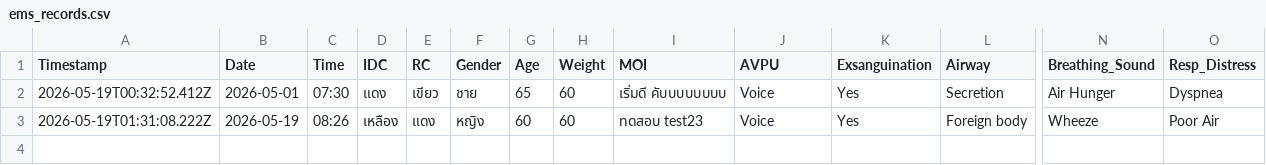
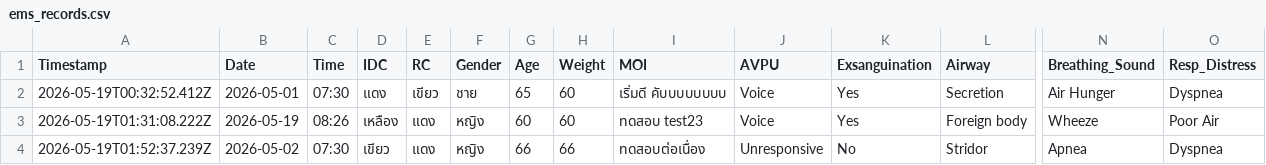
Before and after one commit to udon2536/report.github.io, a CSV file: ems_records.csv, drawn as a sheet; only a part is shown, gaps mark what is left out; rows hold the shown columns only; the diff names each change by its address in the sheet, - before the commit and + after, or states it on an @@ line.

Commit message:
EMS Record 2026-05-19T01:52:37.664Z

```diff
--- a/ems_records.csv
+++ b/ems_records.csv
+row 4: 2026-05-19T01:52:37.239Z | 2026-05-02 | 07:30 | เขียว | แดง | หญิง | 66 | 66 | ทดสอบต่อเนื่อง | Unresponsive | No | Stridor | Apnea | Dyspnea
```
